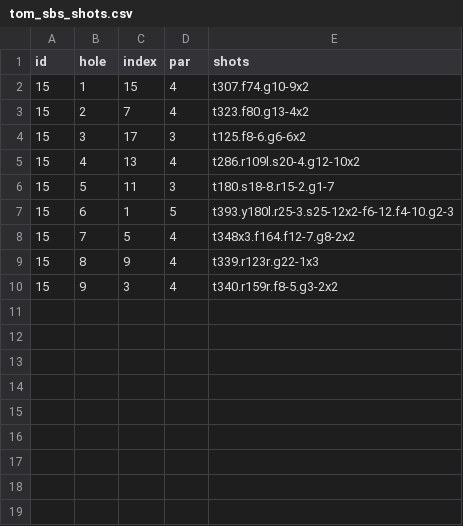
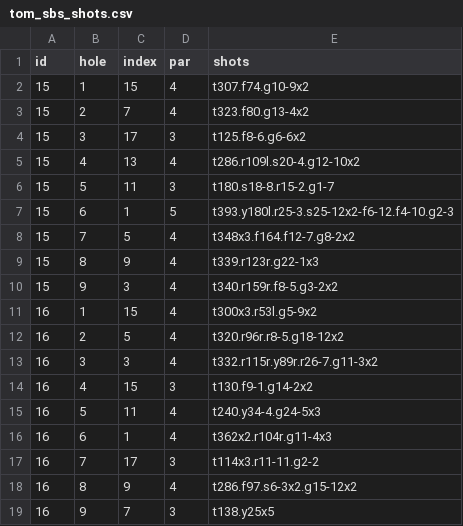
Before and after one commit to TK2575/golf-stats, a CSV file: src/main/resources/data/shot-by-shot/tom_sbs_shots.csv (was src/main/resources/data/tom_sbs_shots.csv), drawn as a sheet.

Commit message:
Latest scores, move shot by shot to separate directory

```diff
--- a/src/main/resources/data/tom_sbs_shots.csv
+++ b/src/main/resources/data/shot-by-shot/tom_sbs_shots.csv
@@ -10 +10,10 @@ id,hole,index,par,shots
 15,9,3,4,t340.r159r.f8-5.g3-2x2
+16,1,15,4,t300x3.r53l.g5-9x2
+16,2,5,4,t320.r96r.r8-5.g18-12x2
+16,3,3,4,t332.r115r.y89r.r26-7.g11-3x2
+16,4,15,3,t130.f9-1.g14-2x2
+16,5,11,4,t240.y34-4.g24-5x3
+16,6,1,4,t362x2.r104r.g11-4x3
+16,7,17,3,t114x3.r11-11.g2-2
+16,8,9,4,t286.f97.s6-3x2.g15-12x2
+16,9,7,3,t138.y25x5
```
Also changed, not shown: src/main/resources/data/scores_tom.csv, 2 other files.
